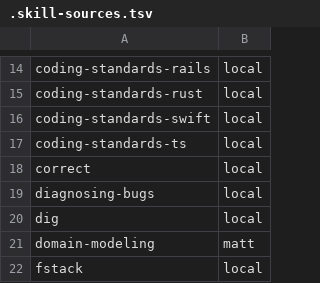
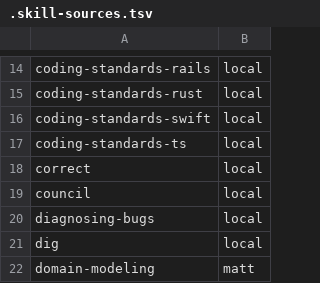
Before and after one commit to manifoldfrs/dotfiles, a TSV file: stow/agents/.agents/skills/.skill-sources.tsv, drawn as a sheet; only a part is shown, gaps mark what is left out; the shorter side is filled out with more unchanged rows; the diff names each change by its address in the sheet, - before the commit and + after, or states it on an @@ line.

Commit message:
add council skill

```diff
--- a/stow/agents/.agents/skills/.skill-sources.tsv
+++ b/stow/agents/.agents/skills/.skill-sources.tsv
+row 19: council | local
```
Also changed, not shown: 12 other files.
